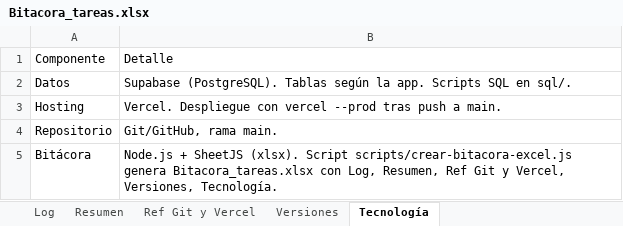
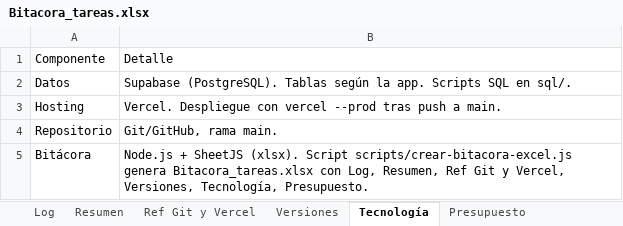
Before and after one commit to lucasbustosmartin-coder/pandy, an Excel workbook: Bitacora_tareas.xlsx, sheet Tecnología, drawn as a sheet; values as stored, in another font and other column widths than the file's, no borders; the diff names each change by its address in the sheet, - before the commit and + after, or states it on an @@ line.

```diff
--- a/Bitacora_tareas.xlsx (sheet Tecnología)
+++ b/Bitacora_tareas.xlsx (sheet Tecnología)
+sheet tab: Presupuesto
-B5: …Vercel, Versiones, Tecnología.
+B5: …Vercel, Versiones, Tecnología, Presupuesto.
```
Also changed, not shown: sheet Log, sheet Resumen, 48 other files.
